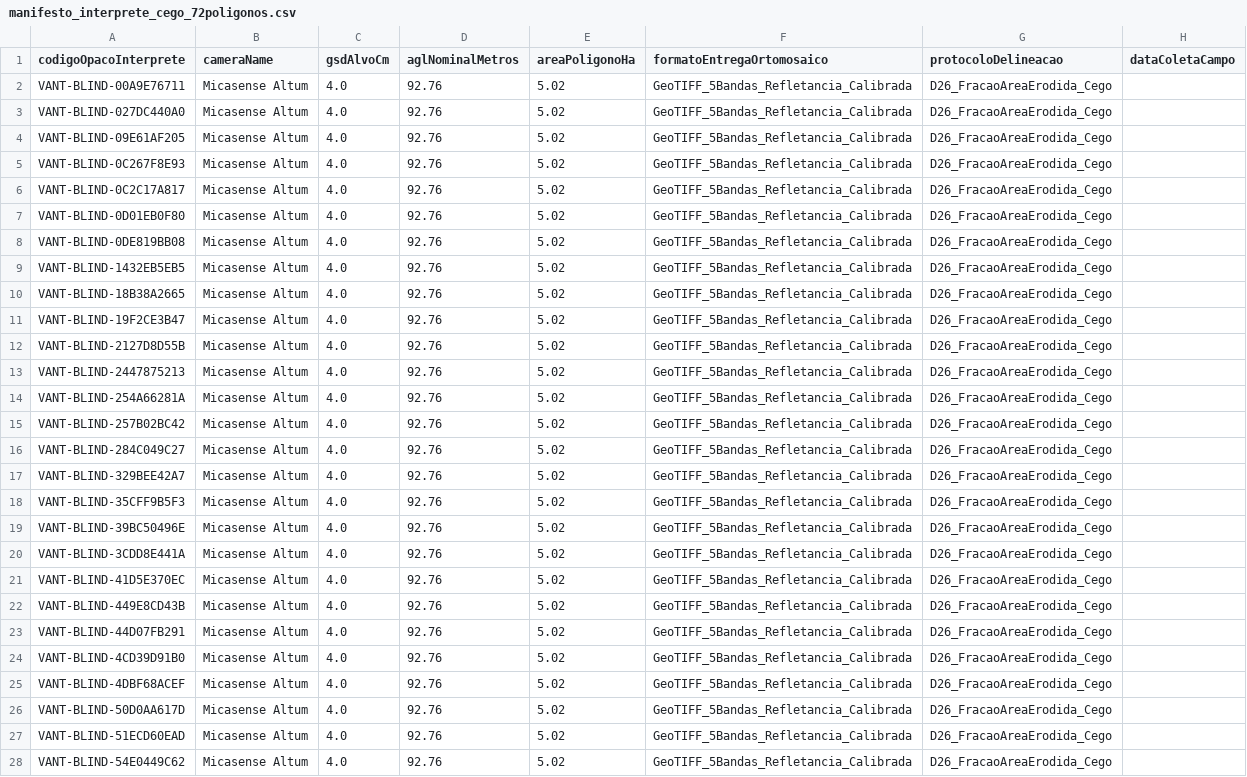
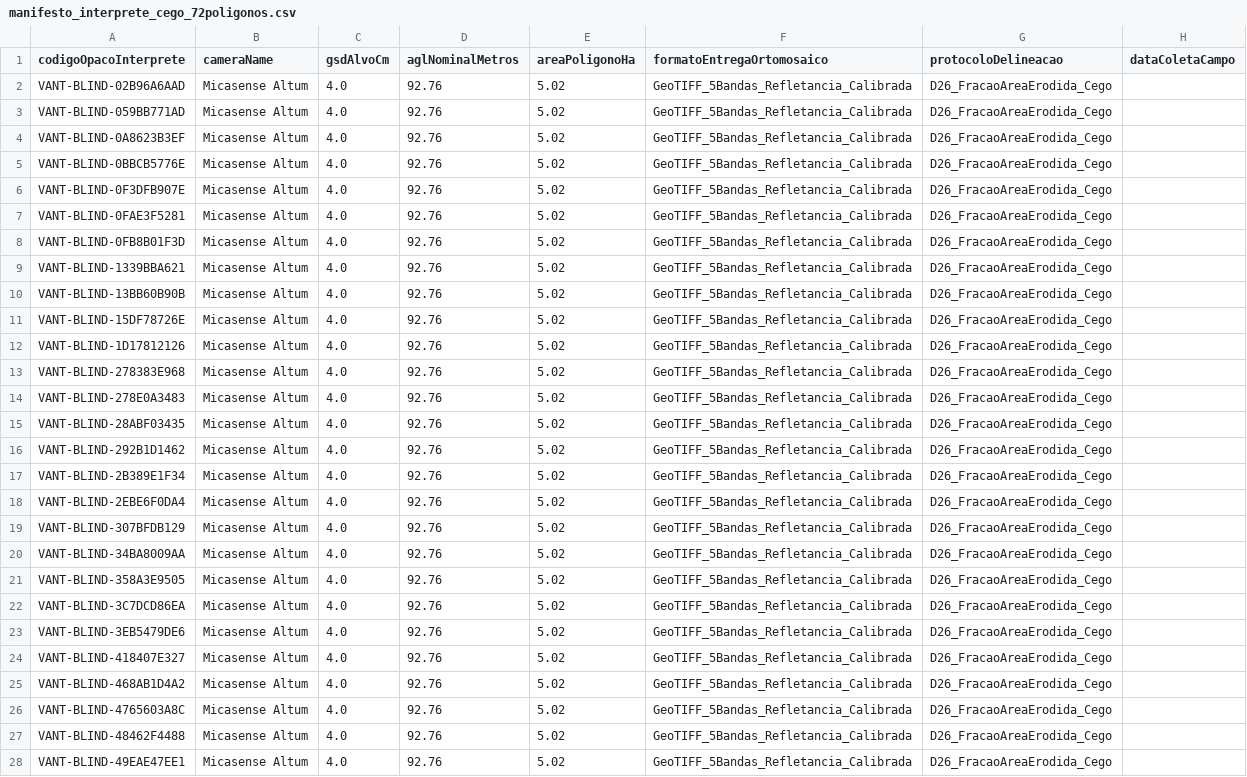
Before and after one commit to RedZardoz/localizador-erosao-v02, a CSV file: docs/verificacoes/voo_ncontrol/manifesto_interprete_cego_72poligonos.csv, drawn as a sheet; only a part is shown; the diff covers the shown part only; the diff names each change by its address in the sheet, - before the commit and + after, or states it on an @@ line.

```diff
--- a/docs/verificacoes/voo_ncontrol/manifesto_interprete_cego_72poligonos.csv
+++ b/docs/verificacoes/voo_ncontrol/manifesto_interprete_cego_72poligonos.csv
-A2 (codigoOpacoInterprete): VANT-BLIND-00A9E76711
+A2 (codigoOpacoInterprete): VANT-BLIND-02B96A6AAD
-A3 (codigoOpacoInterprete): VANT-BLIND-027DC440A0
+A3 (codigoOpacoInterprete): VANT-BLIND-059BB771AD
-A4 (codigoOpacoInterprete): VANT-BLIND-09E61AF205
+A4 (codigoOpacoInterprete): VANT-BLIND-0A8623B3EF
-A5 (codigoOpacoInterprete): VANT-BLIND-0C267F8E93
+A5 (codigoOpacoInterprete): VANT-BLIND-0BBCB5776E
-A6 (codigoOpacoInterprete): VANT-BLIND-0C2C17A817
+A6 (codigoOpacoInterprete): VANT-BLIND-0F3DFB907E
-A7 (codigoOpacoInterprete): VANT-BLIND-0D01EB0F80
+A7 (codigoOpacoInterprete): VANT-BLIND-0FAE3F5281
-A8 (codigoOpacoInterprete): VANT-BLIND-0DE819BB08
+A8 (codigoOpacoInterprete): VANT-BLIND-0FB8B01F3D
-A9 (codigoOpacoInterprete): VANT-BLIND-1432EB5EB5
+A9 (codigoOpacoInterprete): VANT-BLIND-1339BBA621
-A10 (codigoOpacoInterprete): VANT-BLIND-18B38A2665
+A10 (codigoOpacoInterprete): VANT-BLIND-13BB60B90B
-A11 (codigoOpacoInterprete): VANT-BLIND-19F2CE3B47
+A11 (codigoOpacoInterprete): VANT-BLIND-15DF78726E
-A12 (codigoOpacoInterprete): VANT-BLIND-2127D8D55B
+A12 (codigoOpacoInterprete): VANT-BLIND-1D17812126
-A13 (codigoOpacoInterprete): VANT-BLIND-2447875213
+A13 (codigoOpacoInterprete): VANT-BLIND-278383E968
-A14 (codigoOpacoInterprete): VANT-BLIND-254A66281A
+A14 (codigoOpacoInterprete): VANT-BLIND-278E0A3483
-A15 (codigoOpacoInterprete): VANT-BLIND-257B02BC42
+A15 (codigoOpacoInterprete): VANT-BLIND-28ABF03435
-A16 (codigoOpacoInterprete): VANT-BLIND-284C049C27
+A16 (codigoOpacoInterprete): VANT-BLIND-292B1D1462
-A17 (codigoOpacoInterprete): VANT-BLIND-329BEE42A7
+A17 (codigoOpacoInterprete): VANT-BLIND-2B389E1F34
-A18 (codigoOpacoInterprete): VANT-BLIND-35CFF9B5F3
+A18 (codigoOpacoInterprete): VANT-BLIND-2EBE6F0DA4
-A19 (codigoOpacoInterprete): VANT-BLIND-39BC50496E
+A19 (codigoOpacoInterprete): VANT-BLIND-307BFDB129
-A20 (codigoOpacoInterprete): VANT-BLIND-3CDD8E441A
+A20 (codigoOpacoInterprete): VANT-BLIND-34BA8009AA
-A21 (codigoOpacoInterprete): VANT-BLIND-41D5E370EC
+A21 (codigoOpacoInterprete): VANT-BLIND-358A3E9505
-A22 (codigoOpacoInterprete): VANT-BLIND-449E8CD43B
+A22 (codigoOpacoInterprete): VANT-BLIND-3C7DCD86EA
-A23 (codigoOpacoInterprete): VANT-BLIND-44D07FB291
+A23 (codigoOpacoInterprete): VANT-BLIND-3EB5479DE6
-A24 (codigoOpacoInterprete): VANT-BLIND-4CD39D91B0
+A24 (codigoOpacoInterprete): VANT-BLIND-418407E327
-A25 (codigoOpacoInterprete): VANT-BLIND-4DBF68ACEF
+A25 (codigoOpacoInterprete): VANT-BLIND-468AB1D4A2
-A26 (codigoOpacoInterprete): VANT-BLIND-50D0AA617D
+A26 (codigoOpacoInterprete): VANT-BLIND-4765603A8C
-A27 (codigoOpacoInterprete): VANT-BLIND-51ECD60EAD
+A27 (codigoOpacoInterprete): VANT-BLIND-48462F4488
-A28 (codigoOpacoInterprete): VANT-BLIND-54E0449C62
+A28 (codigoOpacoInterprete): VANT-BLIND-49EAE47EE1
```
Also changed, not shown: 45 edited cells elsewhere in this file, docs/verificacoes/voo_ncontrol/roteiro_jornadas_72poligonos.csv, 8 other files.
